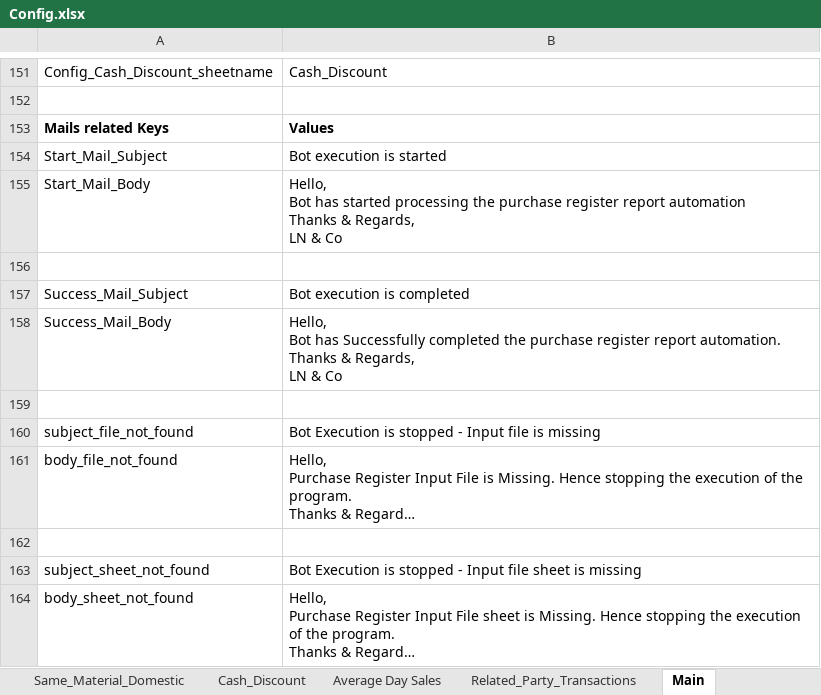
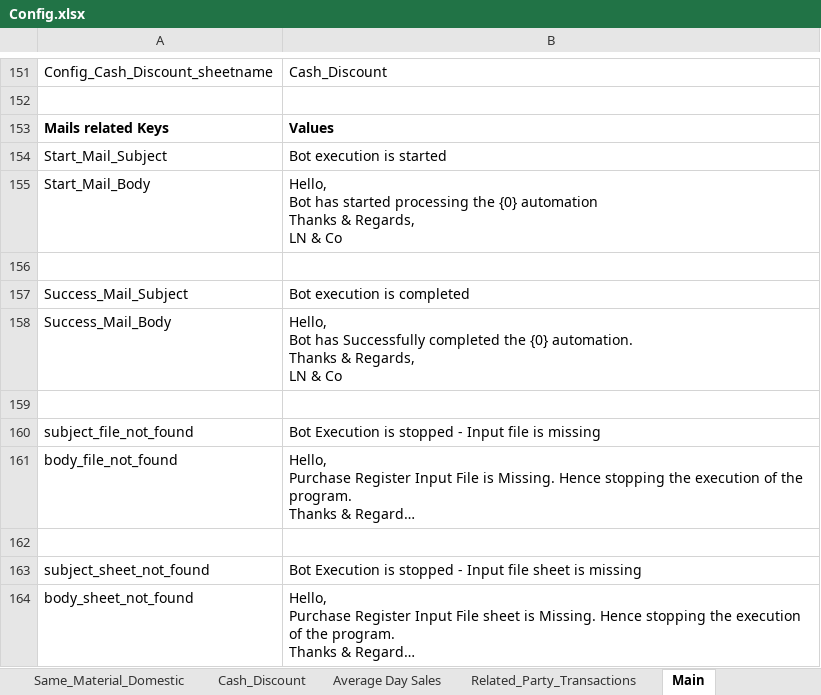
Before and after one commit to rbhattad31/brad-lnco-projects, an Excel workbook: Lnco/Input/Config.xlsx, sheet Main, drawn as a sheet; only a part is shown, gaps mark what is left out; long unchanged cells end in …; values as stored, in another font and other column widths than the file's, no borders; ↵ is a line break in a cell; the diff names each change by its address in the sheet, - before the commit and + after, or states it on an @@ line.

```diff
--- a/Lnco/Input/Config.xlsx (sheet Main)
+++ b/Lnco/Input/Config.xlsx (sheet Main)
-B155: …processing the purchase register report automation ↵ Thanks…
+B155: …processing the {0} automation ↵ Thanks…
-B158: …completed the purchase register report automation. ↵ Thanks…
+B158: …completed the {0} automation. ↵ Thanks…
```
Also changed, not shown: 8 other files.
